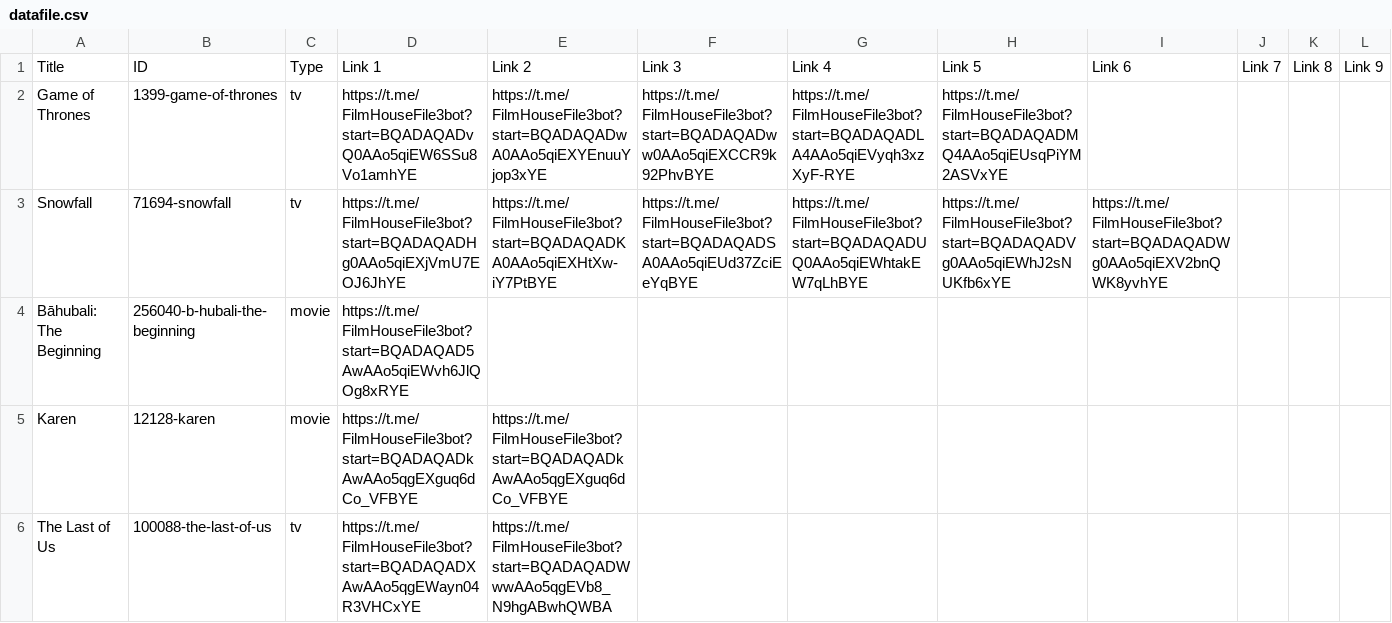
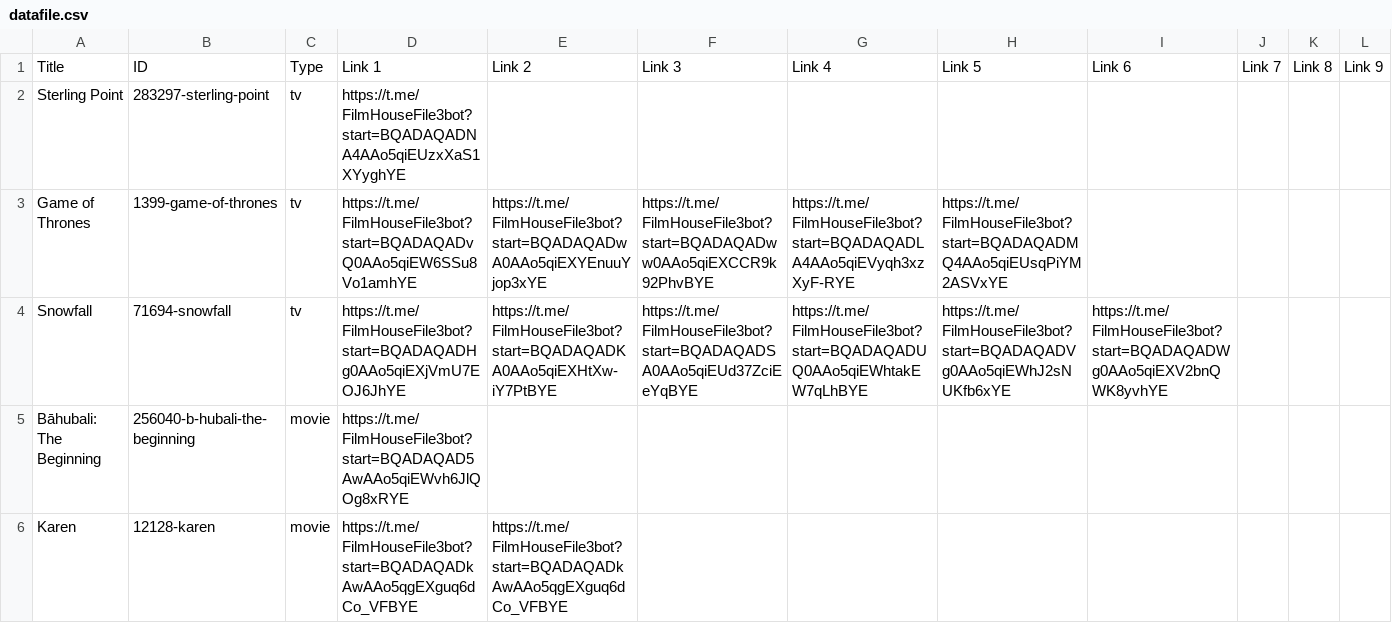
Before and after one commit to dans123456/filmhouse, a CSV file: MOVIE/Data/datafile.csv, drawn as a sheet; only a part is shown; the shorter side is filled out with more unchanged rows; rows hold the shown columns only; the diff names each change by its address in the sheet, - before the commit and + after, or states it on an @@ line.

Commit message:
Auto-update catalog (datafile.csv) on request fulfill: Sterling Point

```diff
--- a/MOVIE/Data/datafile.csv
+++ b/MOVIE/Data/datafile.csv
+row 2: Sterling Point | 283297-sterling-point | tv | https://t.me/FilmHouseFile3bot?start=BQADAQADNA4AAo5qiEUzxXaS1XYyghYE
```
